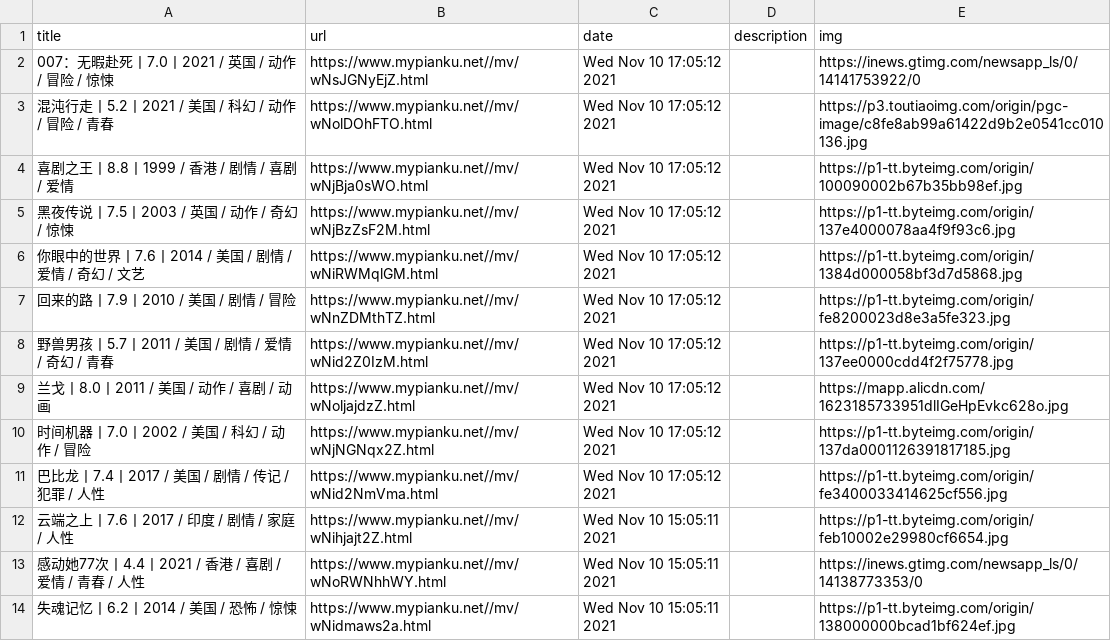
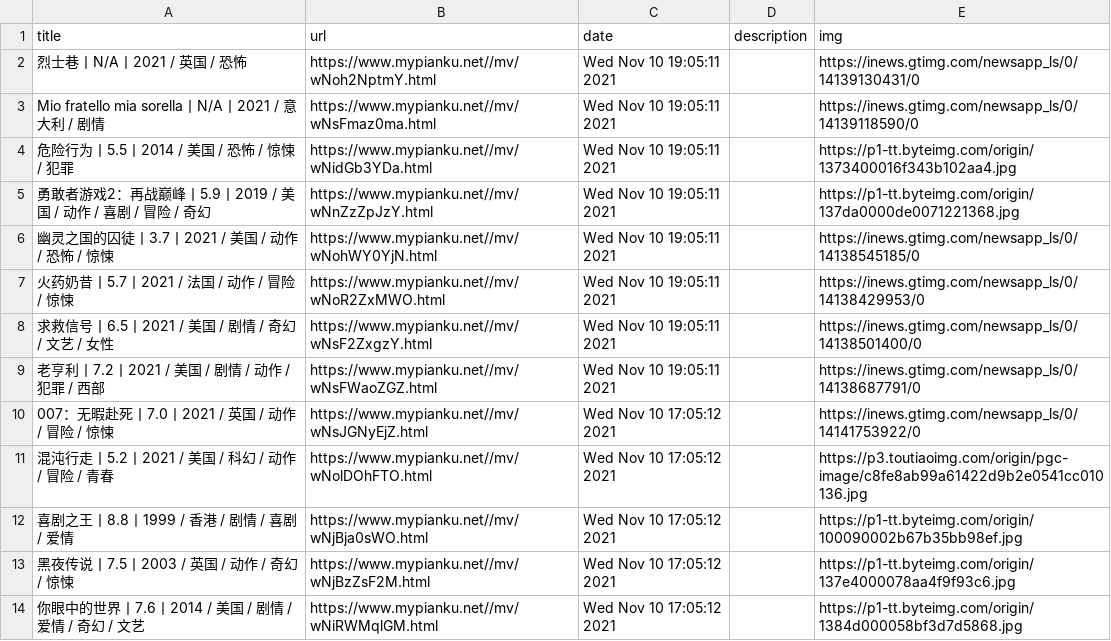
Before and after one commit to c-chen0902/rss, a CSV file: pianku_movies.csv, drawn as a sheet; only a part is shown; the shorter side is filled out with more unchanged rows.

```diff
--- a/pianku_movies.csv
+++ b/pianku_movies.csv
@@ -1,2 +1,10 @@
 title,url,date,description,img
+烈士巷丨N/A丨2021 / 英国 / 恐怖,https://www.mypianku.net//mv/wNoh2NptmY.html,Wed Nov 10 19:05:11 2021,,https://inews.gtimg.com/newsapp_ls/0/14139130431/0
+Mio fratello mia sorella丨N/A丨2021 / 意大利 / 剧情,https://www.mypianku.net//mv/wNsFmaz0ma.html,Wed Nov 10 19:05:11 2021,,https://inews.gtimg.com/newsapp_ls/0/14139118590/0
+危险行为丨5.5丨2014 / 美国 / 恐怖 / 惊悚 / 犯罪,https://www.mypianku.net//mv/wNidGb3YDa.html,Wed Nov 10 19:05:11 2021,,https://p1-tt.byteimg.com/origin/1373400016f343b102aa4.jpg
+勇敢者游戏2：再战巅峰丨5.9丨2019 / 美国 / 动作 / 喜剧 / 冒险 / 奇幻,https://www.mypianku.net//mv/wNnZzZpJzY.html,Wed Nov 10 19:05:11 2021,,https://p1-tt.byteimg.com/origin/137da0000de0071221368.jpg
+幽灵之国的囚徒丨3.7丨2021 / 美国 / 动作 / 恐怖 / 惊悚,https://www.mypianku.net//mv/wNohWY0YjN.html,Wed Nov 10 19:05:11 2021,,https://inews.gtimg.com/newsapp_ls/0/14138545185/0
+火药奶昔丨5.7丨2021 / 法国 / 动作 / 冒险 / 惊悚,https://www.mypianku.net//mv/wNoR2ZxMWO.html,Wed Nov 10 19:05:11 2021,,https://inews.gtimg.com/newsapp_ls/0/14138429953/0
+求救信号丨6.5丨2021 / 美国 / 剧情 / 奇幻 / 文艺 / 女性,https://www.mypianku.net//mv/wNsF2ZxgzY.html,Wed Nov 10 19:05:11 2021,,https://inews.gtimg.com/newsapp_ls/0/14138501400/0
+老亨利丨7.2丨2021 / 美国 / 剧情 / 动作 / 犯罪 / 西部,https://www.mypianku.net//mv/wNsFWaoZGZ.html,Wed Nov 10 19:05:11 2021,,https://inews.gtimg.com/newsapp_ls/0/14138687791/0
 007：无暇赴死丨7.0丨2021 / 英国 / 动作 / 冒险 / 惊悚,https://www.mypianku.net//mv/wNsJGNyEjZ.html,Wed Nov 10 17:05:12 2021,,https://inews.gtimg.com/newsapp_ls/0/14141753922/0
```
Also changed, not shown: 4 other files.
